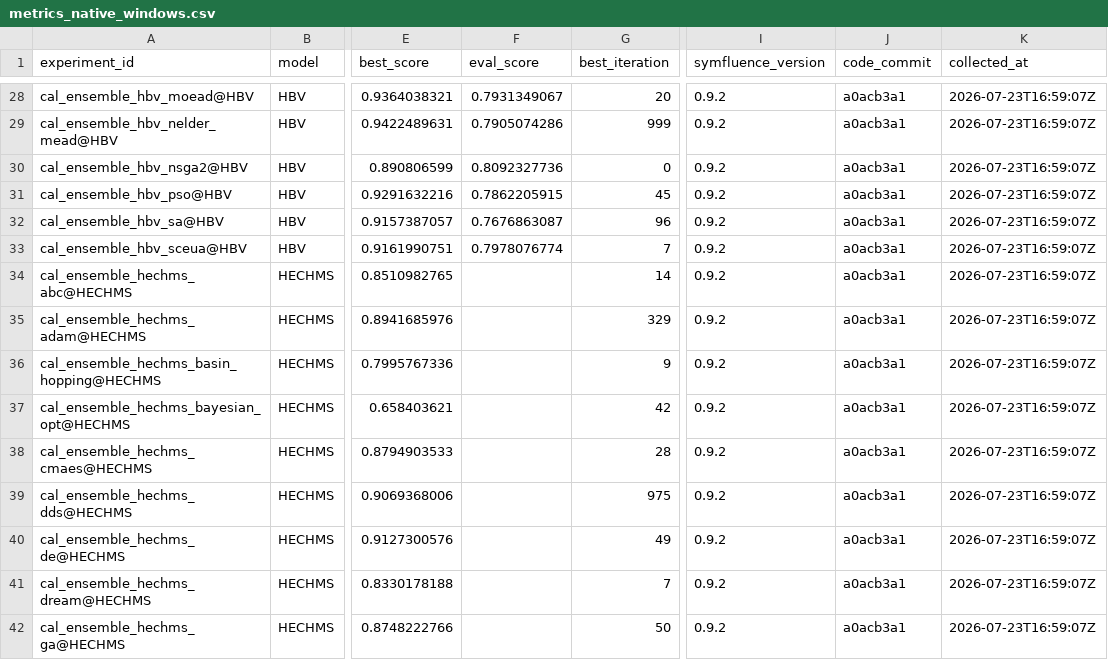
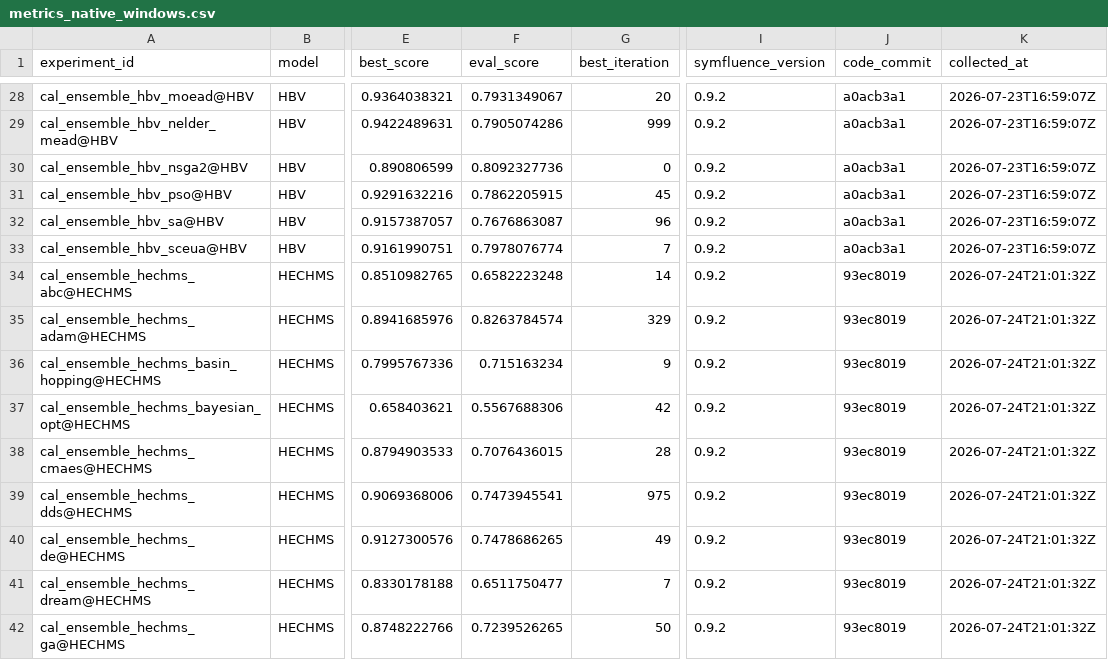
Before and after one commit to DarriEy/SYMFLUENCE, a CSV file: examples/paper_case_studies/repro_status/metrics_native_windows.csv, drawn as a sheet; only a part is shown, gaps mark what is left out; the diff covers the shown part only; the diff names each change by its address in the sheet, - before the commit and + after, or states it on an @@ line.

```diff
--- a/examples/paper_case_studies/repro_status/metrics_native_windows.csv
+++ b/examples/paper_case_studies/repro_status/metrics_native_windows.csv
-F34 (eval_score): (empty)
+F34 (eval_score): 0.6582223248
-J34:J42 (code_commit): a0acb3a1
+J34:J42 (code_commit): 93ec8019
-K34:K42 (collected_at): 2026-07-23T16:59:07Z
+K34:K42 (collected_at): 2026-07-24T21:01:32Z
-F35 (eval_score): (empty)
+F35 (eval_score): 0.8263784574
-F36 (eval_score): (empty)
+F36 (eval_score): 0.715163234
-F37 (eval_score): (empty)
+F37 (eval_score): 0.5567688306
-F38 (eval_score): (empty)
+F38 (eval_score): 0.7076436015
-F39 (eval_score): (empty)
+F39 (eval_score): 0.7473945541
-F40 (eval_score): (empty)
+F40 (eval_score): 0.7478686265
-F41 (eval_score): (empty)
+F41 (eval_score): 0.6511750477
-F42 (eval_score): (empty)
+F42 (eval_score): 0.7239526265
```
Also changed, not shown: 1 added row and 75 edited cells elsewhere in this file, examples/paper_case_studies/repro_status/comparison.csv, 26 other files.
